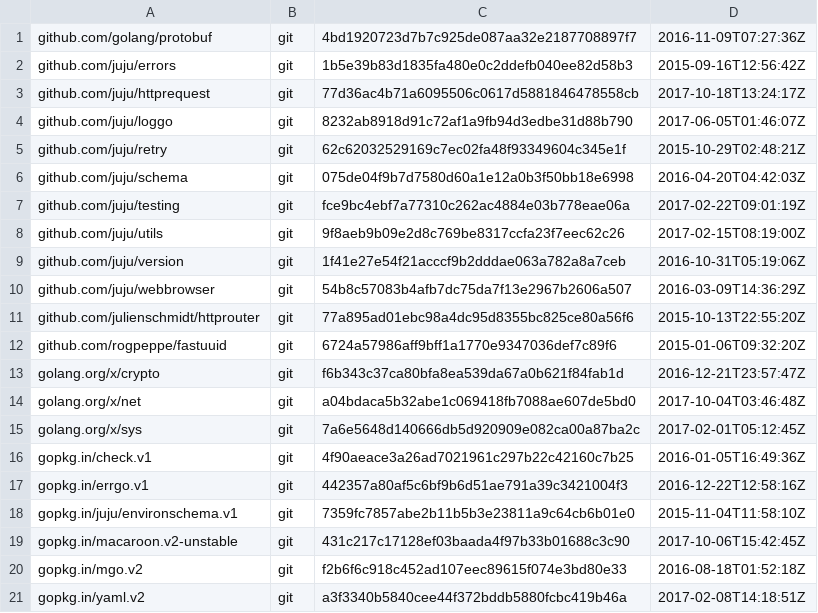
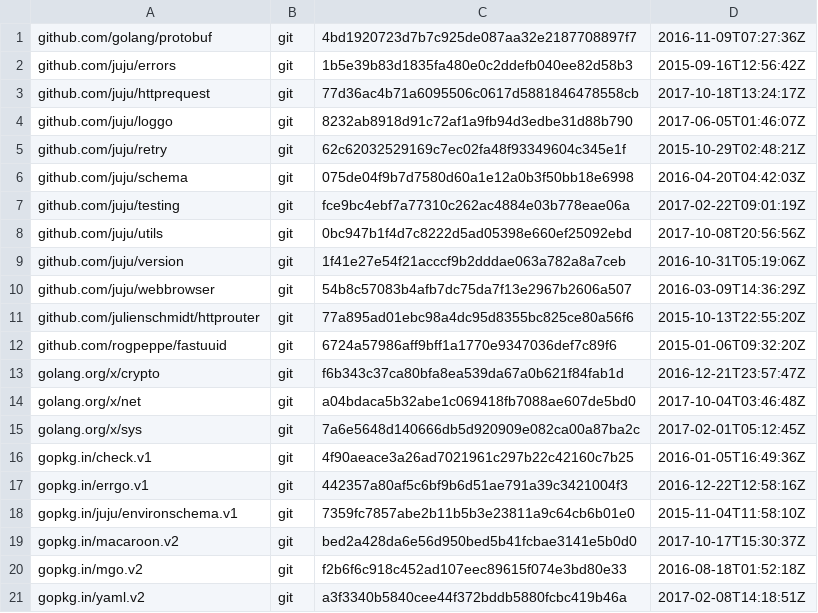
Before and after one commit to go-macaroon-bakery/macaroon-bakery, a TSV file: dependencies.tsv, drawn as a sheet.

Commit message:
update to use macaroon.v2

```diff
--- a/dependencies.tsv
+++ b/dependencies.tsv
@@ -7,3 +7,3 @@ github.com/juju/schema	git	075de04f9b7d7580d60a1e12a0b3f50bb18e6998	2016-04-20T0
 github.com/juju/testing	git	fce9bc4ebf7a77310c262ac4884e03b778eae06a	2017-02-22T09:01:19Z
-github.com/juju/utils	git	9f8aeb9b09e2d8c769be8317ccfa23f7eec62c26	2017-02-15T08:19:00Z
+github.com/juju/utils	git	0bc947b1f4d7c8222d5ad05398e660ef25092ebd	2017-10-08T20:56:56Z
 github.com/juju/version	git	1f41e27e54f21acccf9b2dddae063a782a8a7ceb	2016-10-31T05:19:06Z
@@ -18,3 +18,3 @@ gopkg.in/errgo.v1	git	442357a80af5c6bf9b6d51ae791a39c3421004f3	2016-12-22T12:58:
 gopkg.in/juju/environschema.v1	git	7359fc7857abe2b11b5b3e23811a9c64cb6b01e0	2015-11-04T11:58:10Z
-gopkg.in/macaroon.v2-unstable	git	431c217c17128ef03baada4f97b33b01688c3c90	2017-10-06T15:42:45Z
+gopkg.in/macaroon.v2	git	bed2a428da6e56d950bed5b41fcbae3141e5b0d0	2017-10-17T15:30:37Z
 gopkg.in/mgo.v2	git	f2b6f6c918c452ad107eec89615f074e3bd80e33	2016-08-18T01:52:18Z
```
Also changed, not shown: 27 other files.
